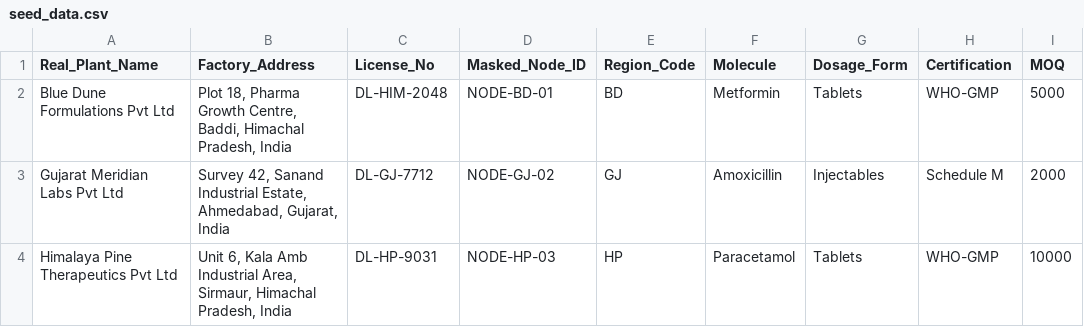
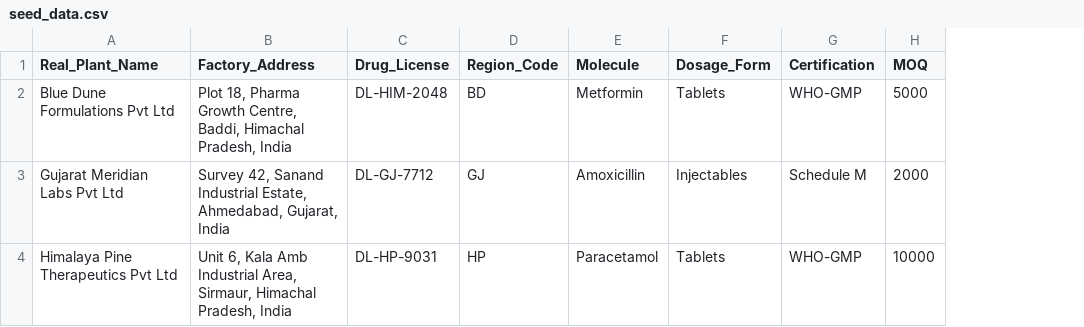
Before and after one commit to yrshr4747/jollyrx-assignment, a CSV file: creator/seed_data.csv, drawn as a sheet; only a part is shown; the diff names each change by its address in the sheet, - before the commit and + after, or states it on an @@ line.

```diff
--- a/creator/seed_data.csv
+++ b/creator/seed_data.csv
-column D (Masked_Node_ID), rows 2-4: NODE-BD-01 | NODE-GJ-02 | NODE-HP-03
-C1: License_No
+C1: Drug_License
```
Also changed, not shown: 3 other files.
